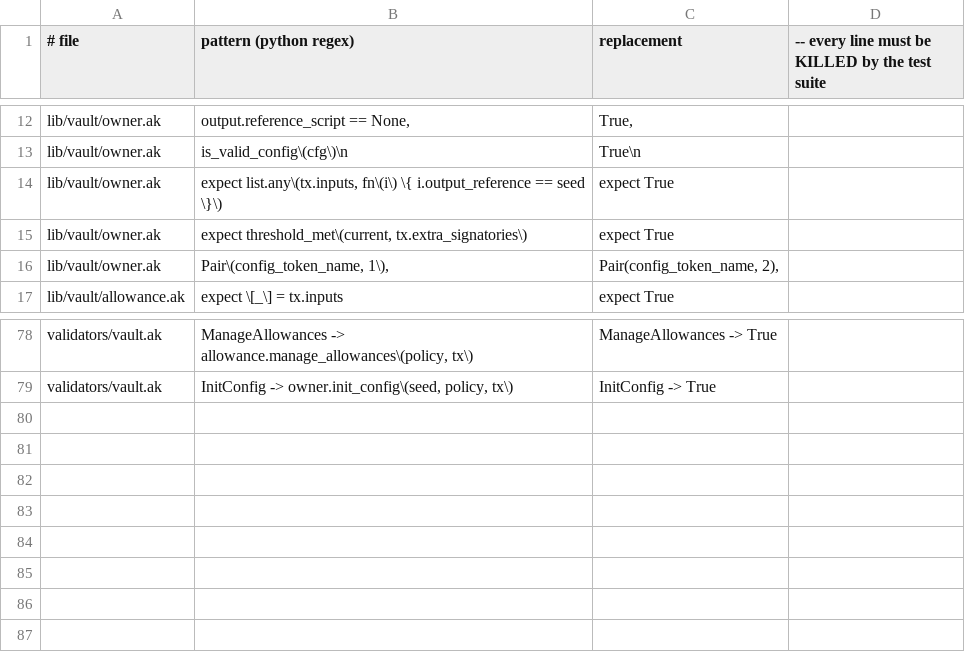
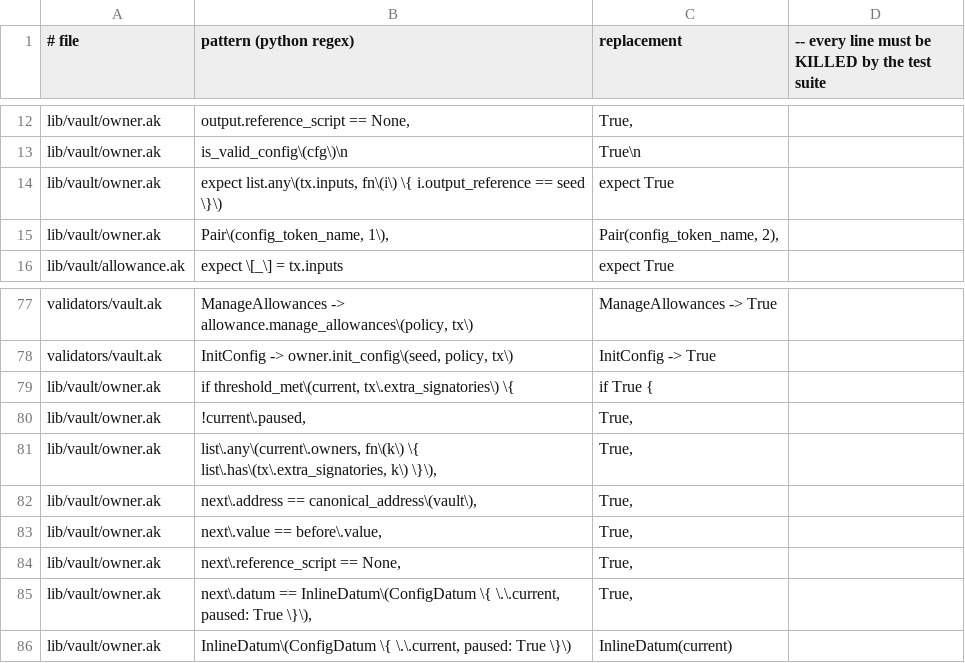
Before and after one commit to ardey26/gendo, a TSV file: scripts/mutations.tsv, drawn as a sheet; only a part is shown, gaps mark what is left out; removed rows and columns are numbered as before the commit, all else as after; the diff names each change by its address in the sheet, - before the commit and + after, or states it on an @@ line.

Commit message:
Let any single owner pause the vault, and only pause; unpausing and every other change still needs the threshold

```diff
--- a/scripts/mutations.tsv
+++ b/scripts/mutations.tsv
-row 15: lib/vault/owner.ak | expect threshold_met\(current, tx.extra_signatories\) | expect True
+row 79: lib/vault/owner.ak | if threshold_met\(current, tx\.extra_signatories\) \{ | if True {
+row 80: lib/vault/owner.ak | !current\.paused, | True,
+row 81: lib/vault/owner.ak | list\.any\(current\.owners, fn\(k\) \{ list\.has\(tx\.extra_signatories, k\) \}\), | True,
+row 82: lib/vault/owner.ak | next\.address == canonical_address\(vault\), | True,
+row 83: lib/vault/owner.ak | next\.value == before\.value, | True,
+row 84: lib/vault/owner.ak | next\.reference_script == None, | True,
+row 85: lib/vault/owner.ak | next\.datum == InlineDatum\(ConfigDatum \{ \.\.current, paused: True \}\), | True,
+row 86: lib/vault/owner.ak | InlineDatum\(ConfigDatum \{ \.\.current, paused: True \}\) | InlineDatum(current)
```
Also changed, not shown: 10 other files.
